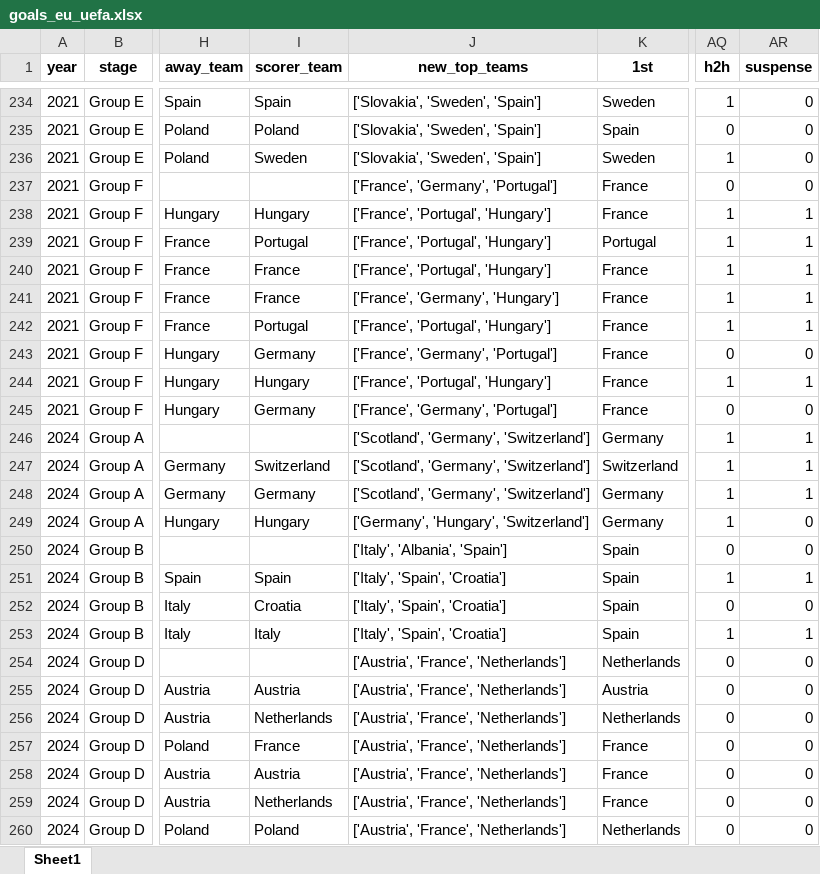
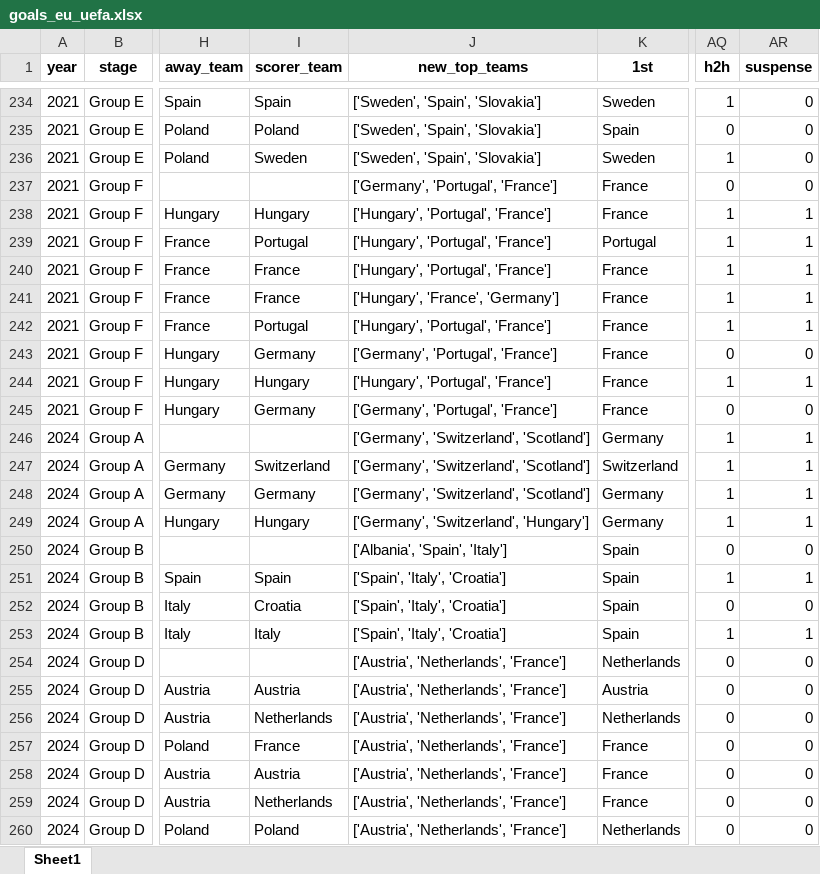
Before and after one commit to AEGDDI/tiebreak_wc, an Excel workbook: data/out/wiki/men/uefa/eu/goals_eu_uefa.xlsx, sheet Sheet1, drawn as a sheet; only a part is shown, gaps mark what is left out; values as stored, in another font and other column widths than the file's, no borders; the diff covers the shown part only; the diff names each change by its address in the sheet, - before the commit and + after, or states it on an @@ line.

```diff
--- a/data/out/wiki/men/uefa/eu/goals_eu_uefa.xlsx (sheet Sheet1)
+++ b/data/out/wiki/men/uefa/eu/goals_eu_uefa.xlsx (sheet Sheet1)
-J234:J236 (new_top_teams): ['Slovakia', 'Sweden', 'Spain']
+J234:J236 (new_top_teams): ['Sweden', 'Spain', 'Slovakia']
-J237 (new_top_teams): ['France', 'Germany', 'Portugal']
+J237 (new_top_teams): ['Germany', 'Portugal', 'France']
-J238:J240 (new_top_teams): ['France', 'Portugal', 'Hungary']
+J238:J240 (new_top_teams): ['Hungary', 'Portugal', 'France']
-J241 (new_top_teams): ['France', 'Germany', 'Hungary']
+J241 (new_top_teams): ['Hungary', 'France', 'Germany']
-J242 (new_top_teams): ['France', 'Portugal', 'Hungary']
+J242 (new_top_teams): ['Hungary', 'Portugal', 'France']
-J243 (new_top_teams): ['France', 'Germany', 'Portugal']
+J243 (new_top_teams): ['Germany', 'Portugal', 'France']
-J244 (new_top_teams): ['France', 'Portugal', 'Hungary']
+J244 (new_top_teams): ['Hungary', 'Portugal', 'France']
-J245 (new_top_teams): ['France', 'Germany', 'Portugal']
+J245 (new_top_teams): ['Germany', 'Portugal', 'France']
-J246:J248 (new_top_teams): ['Scotland', 'Germany', 'Switzerland']
+J246:J248 (new_top_teams): ['Germany', 'Switzerland', 'Scotland']
-J249 (new_top_teams): ['Germany', 'Hungary', 'Switzerland']
+J249 (new_top_teams): ['Germany', 'Switzerland', 'Hungary']
-AR249 (suspense): 0
+AR249 (suspense): 1
-J250 (new_top_teams): ['Italy', 'Albania', 'Spain']
+J250 (new_top_teams): ['Albania', 'Spain', 'Italy']
-J251:J253 (new_top_teams): ['Italy', 'Spain', 'Croatia']
+J251:J253 (new_top_teams): ['Spain', 'Italy', 'Croatia']
-J254:J260 (new_top_teams): ['Austria', 'France', 'Netherlands']
+J254:J260 (new_top_teams): ['Austria', 'Netherlands', 'France']
```
Also changed, not shown: 156 edited cells elsewhere in this sheet, data/out/wiki/men/fifa/wc/before_last_wc_fifa.xlsx, data/out/wiki/men/fifa/wc/mbm_wc_fifa.xlsx, 10 other files.
